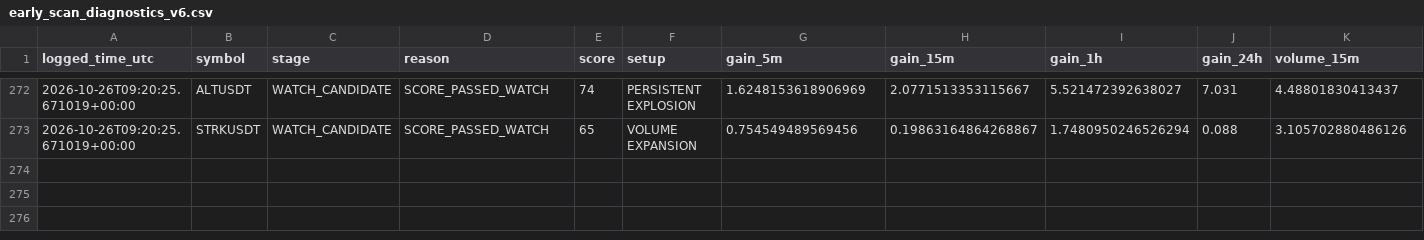
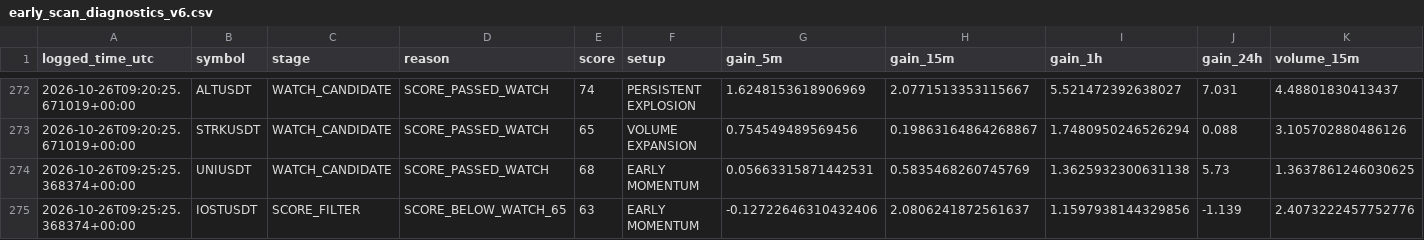
Before and after one commit to solom20232007/v6, a CSV file: early_scan_diagnostics_v6.csv, drawn as a sheet; only a part is shown, gaps mark what is left out; rows hold the shown columns only; the diff names each change by its address in the sheet, - before the commit and + after, or states it on an @@ line.

```diff
--- a/early_scan_diagnostics_v6.csv
+++ b/early_scan_diagnostics_v6.csv
+row 274: 2026-10-26T09:25:25.368374+00:00 | UNIUSDT | WATCH_CANDIDATE | SCORE_PASSED_WATCH | 68 | EARLY MOMENTUM | 0.05663315871442531 | 0.5835468260745769 | 1.3625932300631138 | 5.73 | 1.3637861246030625
+row 275: 2026-10-26T09:25:25.368374+00:00 | IOSTUSDT | SCORE_FILTER | SCORE_BELOW_WATCH_65 | 63 | EARLY MOMENTUM | -0.12722646310432406 | 2.0806241872561637 | 1.1597938144329856 | -1.139 | 2.4073222457752776
```
Also changed, not shown: early_pump_signal_results_v6.csv, 1 other file.
